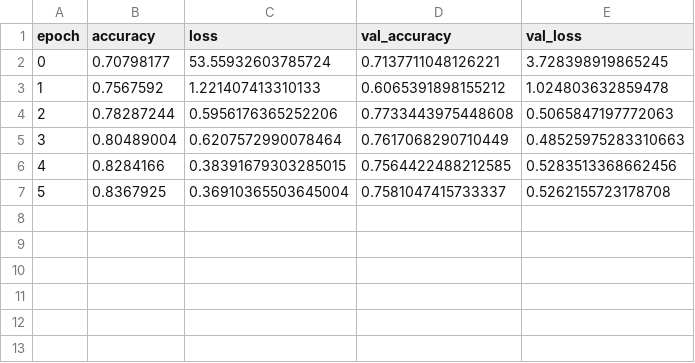
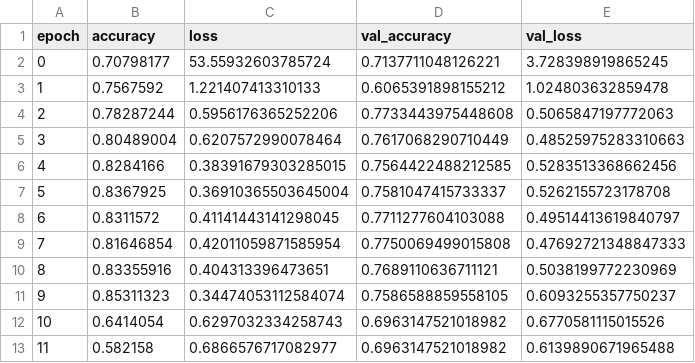
Before and after one commit to isaacdcarr/otis, a CSV file: results/history/csv/2019-11-18_12:39_17_alldatasingleout_split_100epochs_300size.csv, drawn as a sheet.

Commit message:
updates. trynig to get fast data

```diff
--- a/results/history/csv/2019-11-18_12:39_17_alldatasingleout_split_100epochs_300size.csv
+++ b/results/history/csv/2019-11-18_12:39_17_alldatasingleout_split_100epochs_300size.csv
@@ -7 +7,7 @@ epoch,accuracy,loss,val_accuracy,val_loss
 5,0.8367925,0.36910365503645004,0.7581047415733337,0.5262155723178708
+6,0.8311572,0.41141443141298045,0.7711277604103088,0.49514413619840797
+7,0.81646854,0.42011059871585954,0.7750069499015808,0.47692721348847333
+8,0.83355916,0.404313396473651,0.7689110636711121,0.5038199772230969
+9,0.85311323,0.34474053112584074,0.7586588859558105,0.6093255357750237
+10,0.6414054,0.6297032334258743,0.6963147521018982,0.6770581115015526
+11,0.582158,0.6866576717082977,0.6963147521018982,0.6139890671965488
```
Also changed, not shown: 5 other files.
